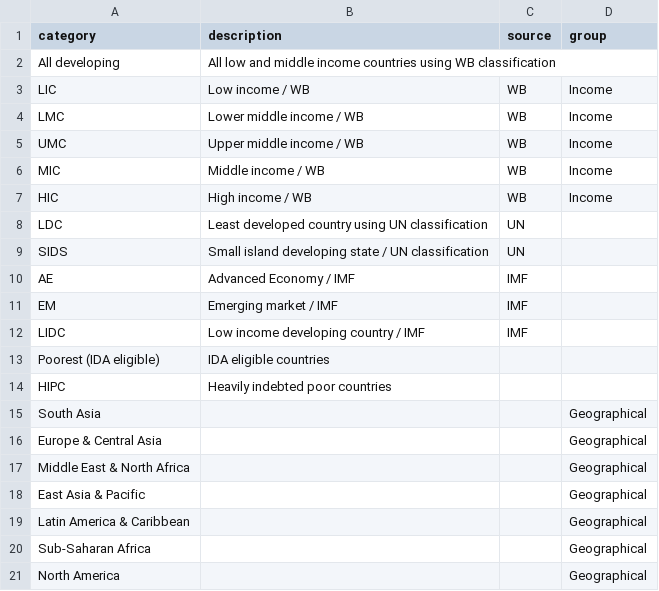
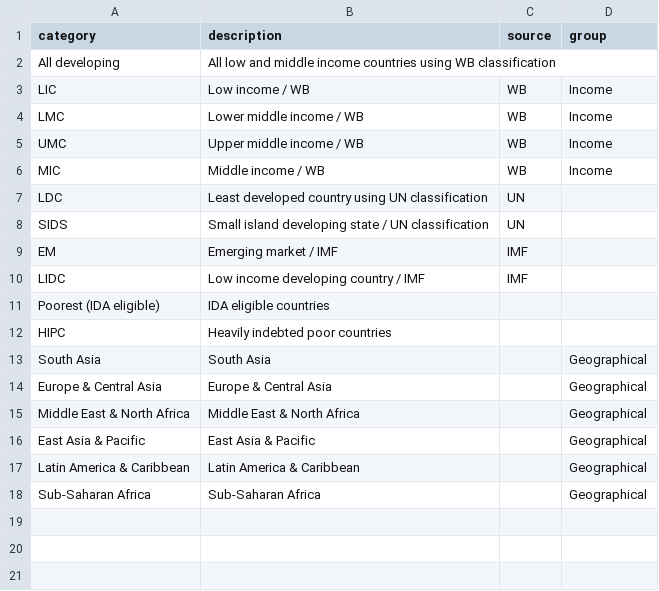
Before and after one commit to UNDP-Data/dv-debt-to-gdp, a CSV file: public/data/categories.csv, drawn as a sheet.

Commit message:
added all data + other changes

```diff
--- a/public/data/categories.csv
+++ b/public/data/categories.csv
@@ -6,6 +6,4 @@ UMC,Upper middle income / WB,WB,Income
 MIC,Middle income / WB,WB,Income
-HIC,High income / WB,WB,Income
 LDC,Least developed country using UN classification,UN,
 SIDS,Small island developing state / UN classification,UN,
-AE,Advanced Economy / IMF,IMF,
 EM,Emerging market / IMF,IMF,
@@ -14,8 +12,7 @@ Poorest (IDA eligible),IDA eligible countries ,,
 HIPC,Heavily indebted poor countries,,
-South Asia, ,,Geographical
-Europe & Central Asia, ,,Geographical
-Middle East & North Africa, ,,Geographical
-East Asia & Pacific, ,,Geographical
-Latin America & Caribbean, ,,Geographical
-Sub-Saharan Africa, ,,Geographical
-North America, ,,Geographical
+South Asia,South Asia,,Geographical
+Europe & Central Asia,Europe & Central Asia,,Geographical
+Middle East & North Africa,Middle East & North Africa,,Geographical
+East Asia & Pacific,East Asia & Pacific,,Geographical
+Latin America & Caribbean,Latin America & Caribbean,,Geographical
+Sub-Saharan Africa,Sub-Saharan Africa,,Geographical
```
Also changed, not shown: 6 other files.
